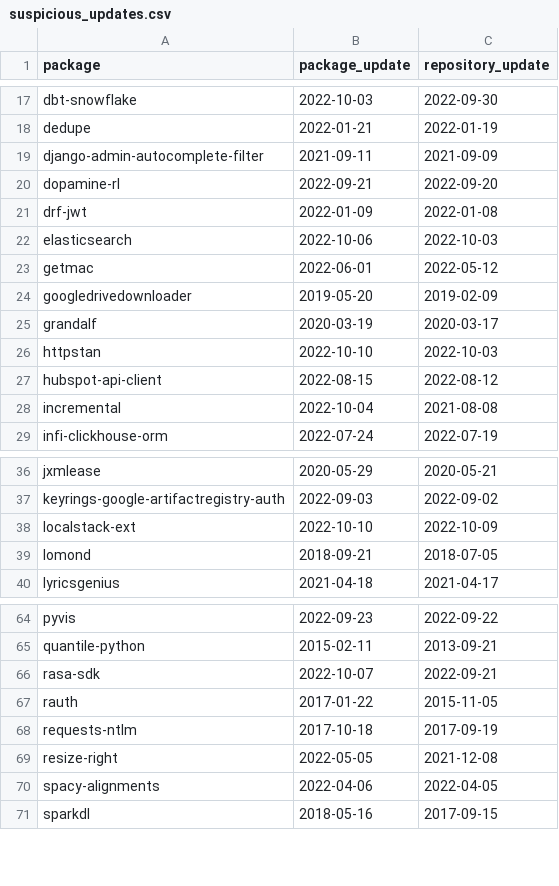
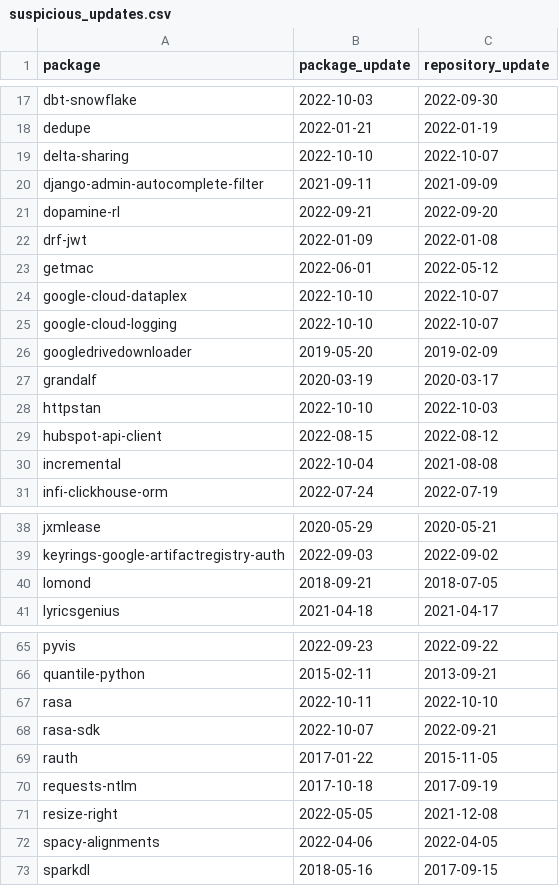
Before and after one commit to trickest/packages, a CSV file: pypi/suspicious_updates.csv, drawn as a sheet; only a part is shown, gaps mark what is left out; removed rows and columns are numbered as before the commit, all else as after; the diff names each change by its address in the sheet, - before the commit and + after, or states it on an @@ line.

```diff
--- a/pypi/suspicious_updates.csv
+++ b/pypi/suspicious_updates.csv
+row 19: delta-sharing | 2022-10-10 | 2022-10-07
-row 22: elasticsearch | 2022-10-06 | 2022-10-03
+row 24: google-cloud-dataplex | 2022-10-10 | 2022-10-07
+row 25: google-cloud-logging | 2022-10-10 | 2022-10-07
-row 38: localstack-ext | 2022-10-10 | 2022-10-09
+row 67: rasa | 2022-10-11 | 2022-10-10
```
Also changed, not shown: pypi/broken_urls.csv, pypi/mismatching_package_repository.csv, 1 other file.
